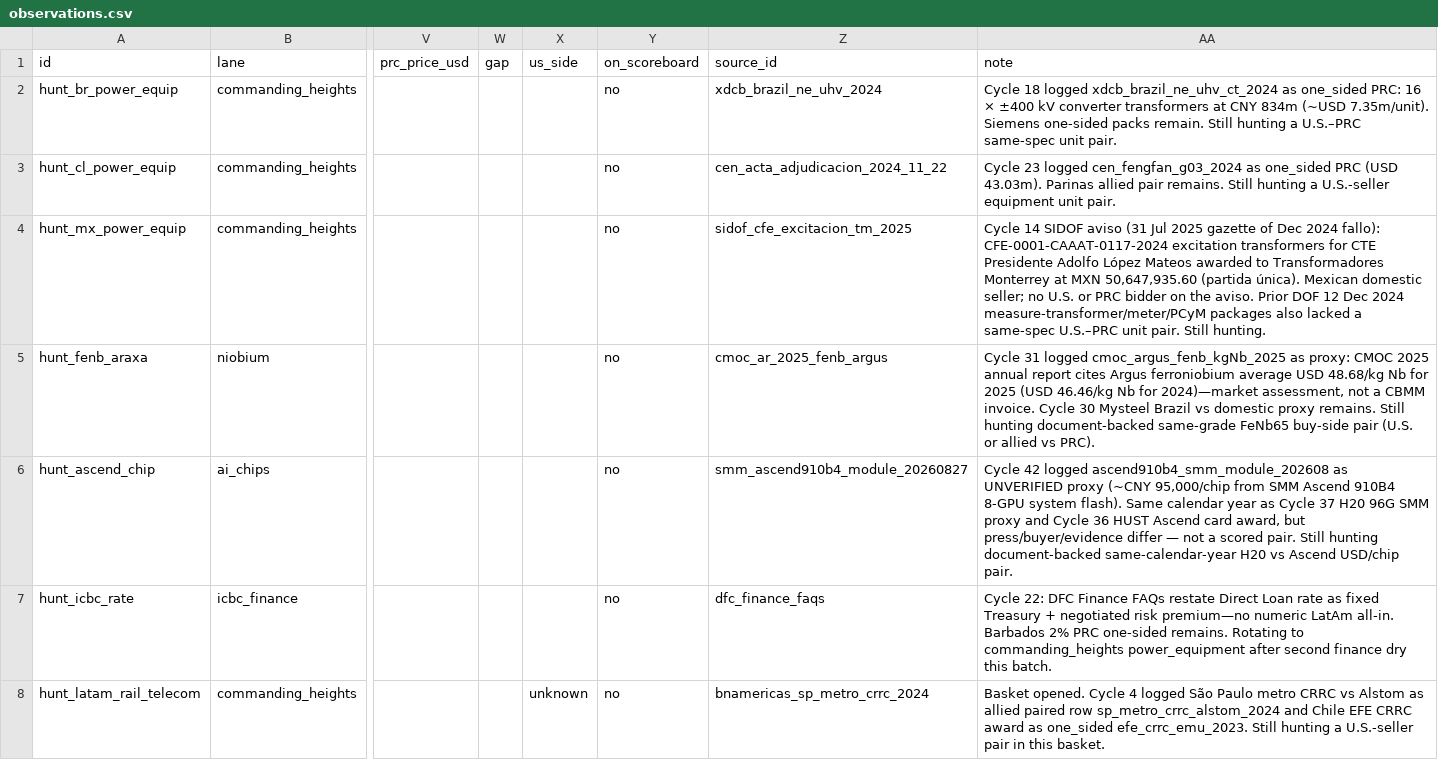
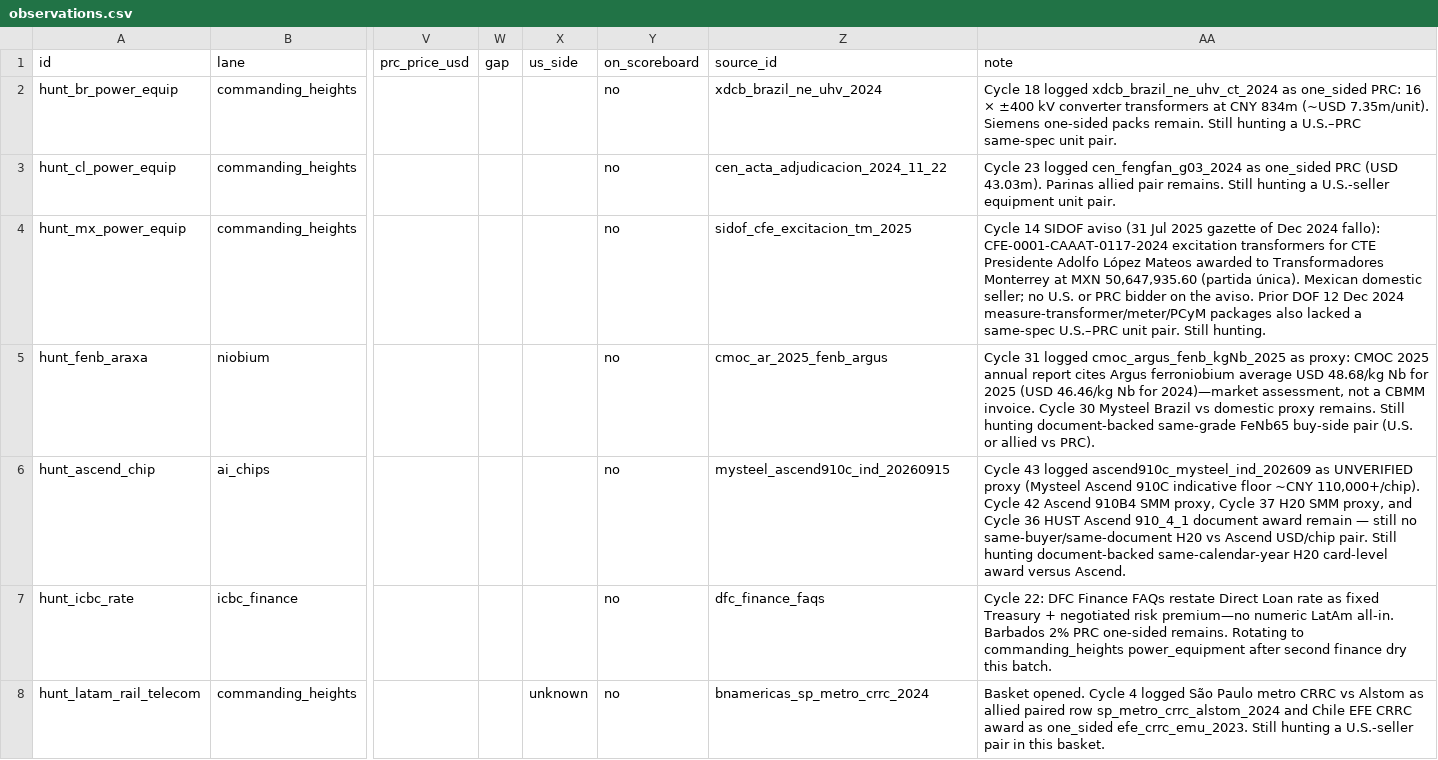
Before and after one commit to blpetrihos-hub/buy-side-net, a CSV file: data/codebook/observations.csv, drawn as a sheet; only a part is shown, gaps mark what is left out; the diff covers the shown part only; the diff names each change by its address in the sheet, - before the commit and + after, or states it on an @@ line.

```diff
--- a/data/codebook/observations.csv
+++ b/data/codebook/observations.csv
-Z6 (source_id): smm_ascend910b4_module_20260827
+Z6 (source_id): mysteel_ascend910c_ind_20260915
-AA6 (note): Cycle 42 logged ascend910b4_smm_module_202608 as UNVERIFIED proxy (~CNY 95,000/chip from SMM Ascend 910B4 8-GPU system flash). Same calendar year as Cycle 37 H20 96G SMM proxy and Cycle 36 HUST Ascend card award, but press/buyer/evidence differ — not a scored pair. Still hunting document-backed same-calendar-year H20 vs Ascend USD/chip pair.
+AA6 (note): Cycle 43 logged ascend910c_mysteel_ind_202609 as UNVERIFIED proxy (Mysteel Ascend 910C indicative floor ~CNY 110,000+/chip). Cycle 42 Ascend 910B4 SMM proxy, Cycle 37 H20 SMM proxy, and Cycle 36 HUST Ascend 910_4_1 document award remain — still no same-buyer/same-document H20 vs Ascend USD/chip pair. Still hunting document-backed same-calendar-year H20 card-level award versus Ascend.
```
Also changed, not shown: 1 added row elsewhere in this file, 7 other files.
